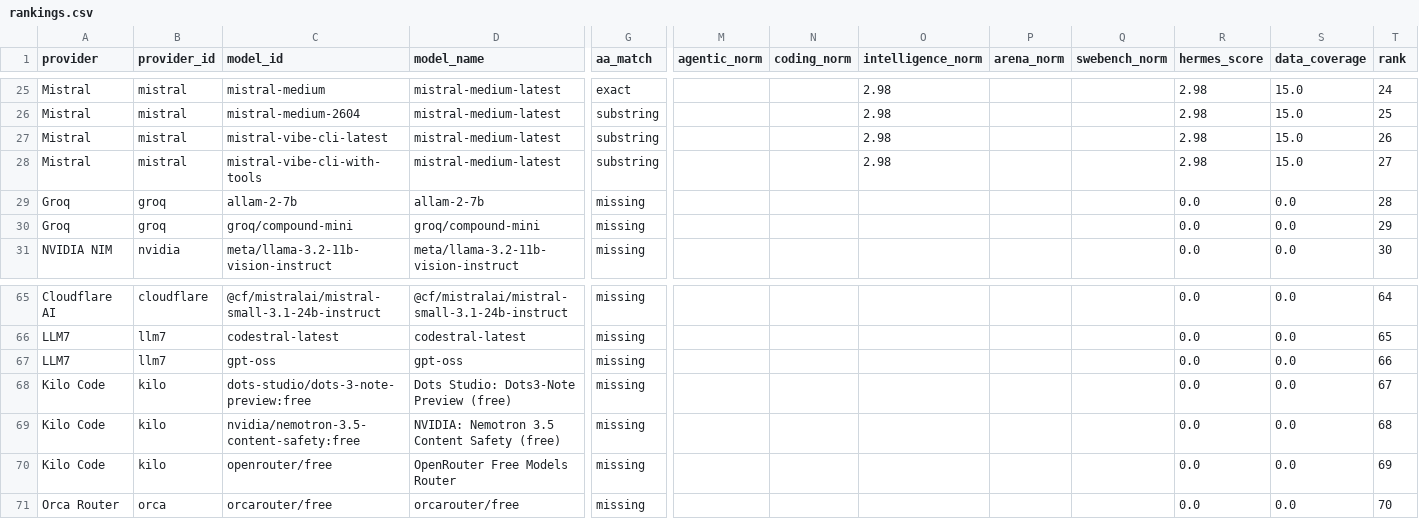
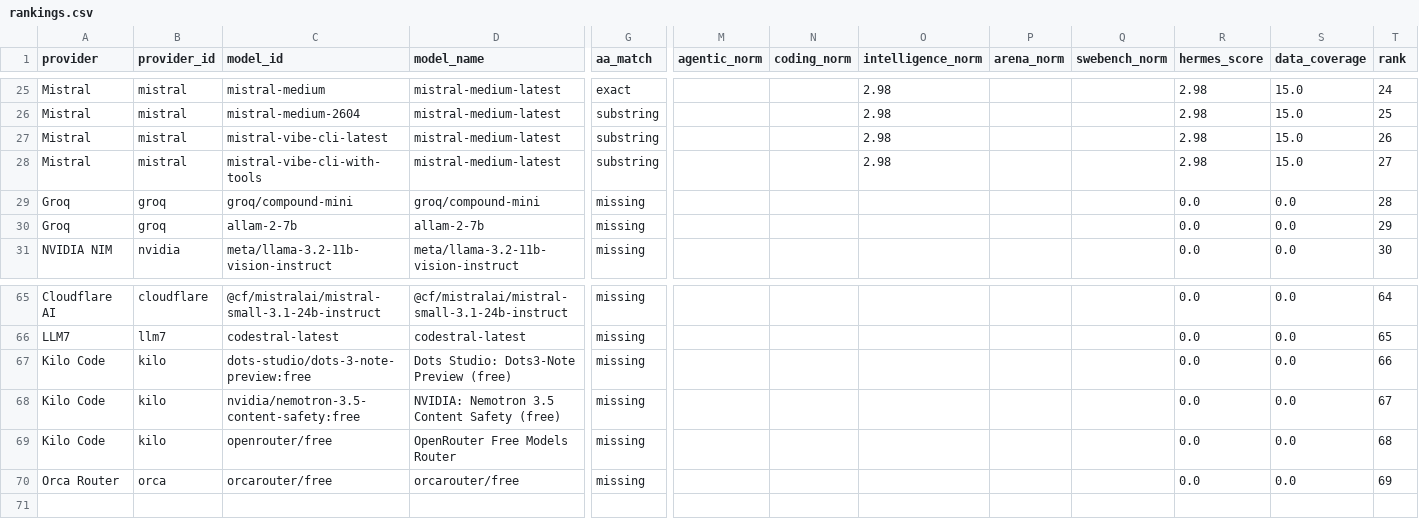
Before and after one commit to krishnak2c/llm-availability-dashboard, a CSV file: docs/availability/rankings.csv, drawn as a sheet; only a part is shown, gaps mark what is left out; removed rows and columns are numbered as before the commit, all else as after; rows hold the shown columns only; the diff names each change by its address in the sheet, - before the commit and + after, or states it on an @@ line.

```diff
--- a/docs/availability/rankings.csv
+++ b/docs/availability/rankings.csv
-row 29: Groq | groq | allam-2-7b | allam-2-7b | missing |  |  |  |  |  | 0.0 | 0.0 | 28
-T29 (rank): 29
+T29 (rank): 28
+row 30: Groq | groq | allam-2-7b | allam-2-7b | missing |  |  |  |  |  | 0.0 | 0.0 | 29
-row 67: LLM7 | llm7 | gpt-oss | gpt-oss | missing |  |  |  |  |  | 0.0 | 0.0 | 66
-T67 (rank): 67
+T67 (rank): 66
-T68 (rank): 68
+T68 (rank): 67
-T69 (rank): 69
+T69 (rank): 68
-T70 (rank): 70
+T70 (rank): 69
```
Also changed, not shown: 25 other files.
